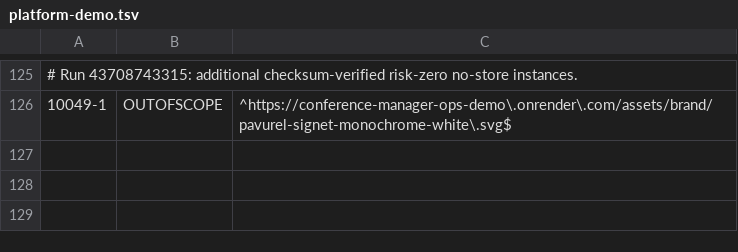
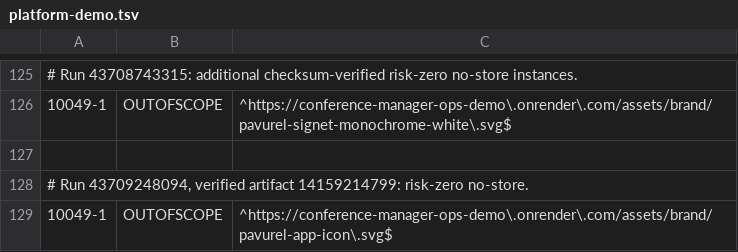
Before and after one commit to floriankreutzer/conference-manager, a TSV file: .zap/platform-demo.tsv, drawn as a sheet; only a part is shown, gaps mark what is left out.

Commit message:
CO-320 Bind verified Platform app icon no-store evidence

```diff
--- a/.zap/platform-demo.tsv
+++ b/.zap/platform-demo.tsv
@@ -126 +126,4 @@
 10049-1	OUTOFSCOPE	^https://conference-manager-ops-demo\.onrender\.com/assets/brand/pavurel-signet-monochrome-white\.svg$
+
+# Run 43709248094, verified artifact 14159214799: risk-zero no-store.
+10049-1	OUTOFSCOPE	^https://conference-manager-ops-demo\.onrender\.com/assets/brand/pavurel-app-icon\.svg$
```
Also changed, not shown: 2 other files.
